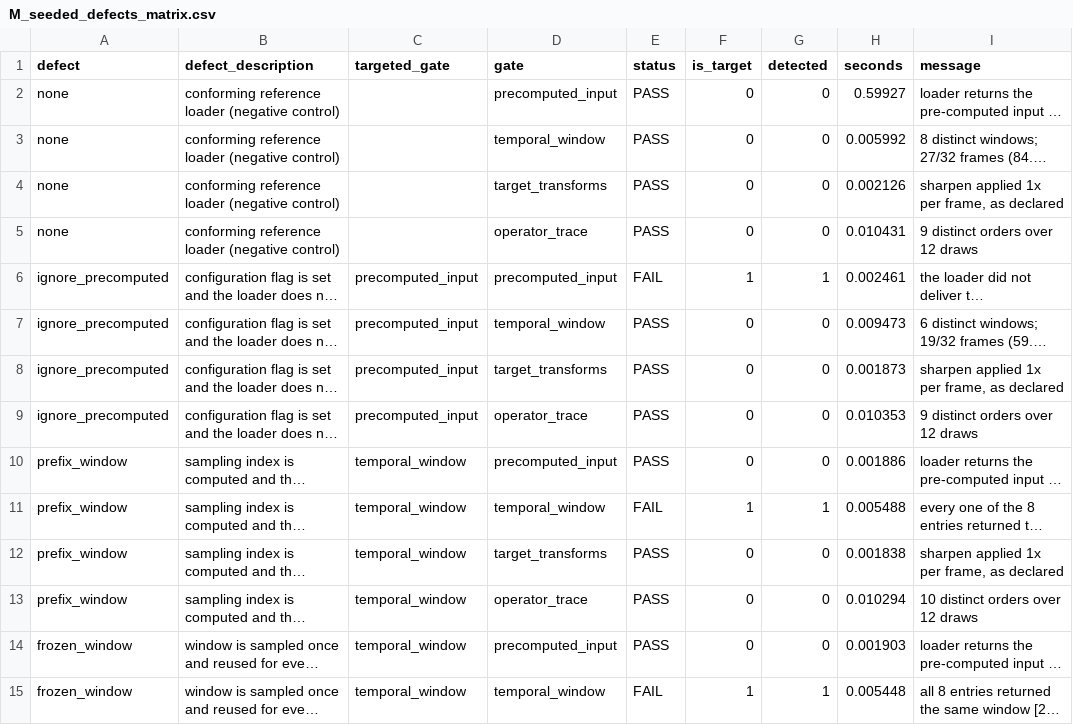
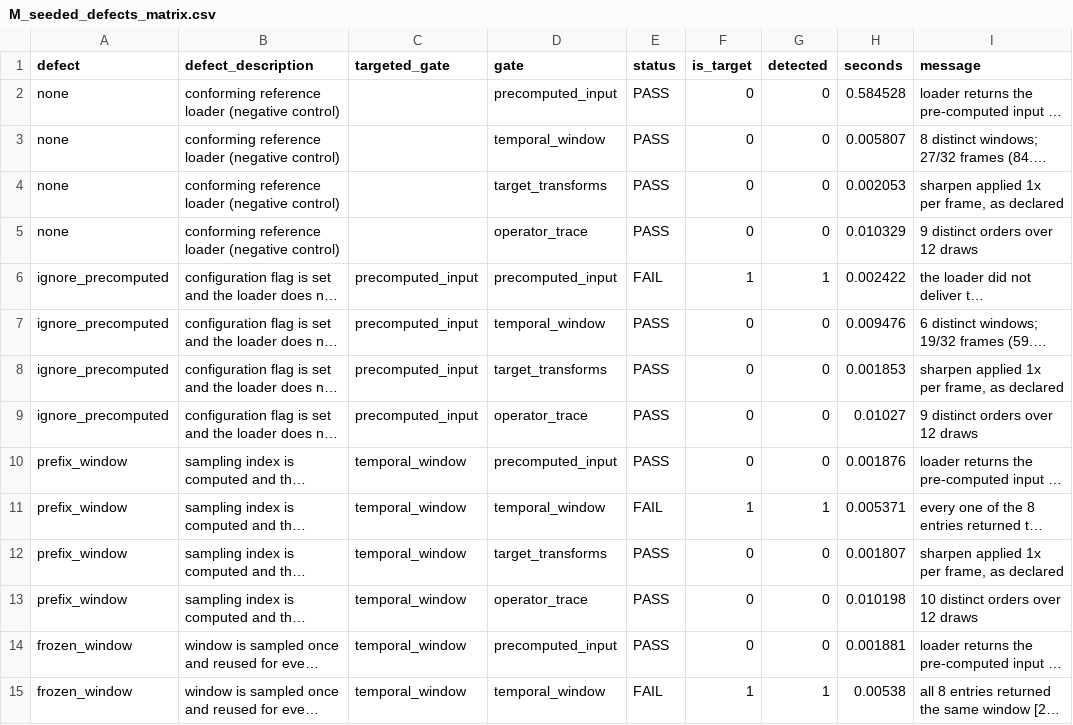
Before and after one commit to uselessai/treatment-identity, a CSV file: campaigns/data/M_seeded_defects_matrix.csv, drawn as a sheet; only a part is shown; long unchanged cells end in …; the diff covers the shown part only; the diff names each change by its address in the sheet, - before the commit and + after, or states it on an @@ line.

```diff
--- a/campaigns/data/M_seeded_defects_matrix.csv
+++ b/campaigns/data/M_seeded_defects_matrix.csv
-H2 (seconds): 0.59927
+H2 (seconds): 0.584528
-H3 (seconds): 0.005992
+H3 (seconds): 0.005807
-H4 (seconds): 0.002126
+H4 (seconds): 0.002053
-H5 (seconds): 0.010431
+H5 (seconds): 0.010329
-H6 (seconds): 0.002461
+H6 (seconds): 0.002422
-H7 (seconds): 0.009473
+H7 (seconds): 0.009476
-H8 (seconds): 0.001873
+H8 (seconds): 0.001853
-H9 (seconds): 0.010353
+H9 (seconds): 0.01027
-H10 (seconds): 0.001886
+H10 (seconds): 0.001876
-H11 (seconds): 0.005488
+H11 (seconds): 0.005371
-H12 (seconds): 0.001838
+H12 (seconds): 0.001807
-H13 (seconds): 0.010294
+H13 (seconds): 0.010198
-H14 (seconds): 0.001903
+H14 (seconds): 0.001881
-H15 (seconds): 0.005448
+H15 (seconds): 0.00538
```
Also changed, not shown: 25 edited cells elsewhere in this file, campaigns/data/M_false_alarms.csv, campaigns/data/M_gate_cost.csv, 12 other files.
